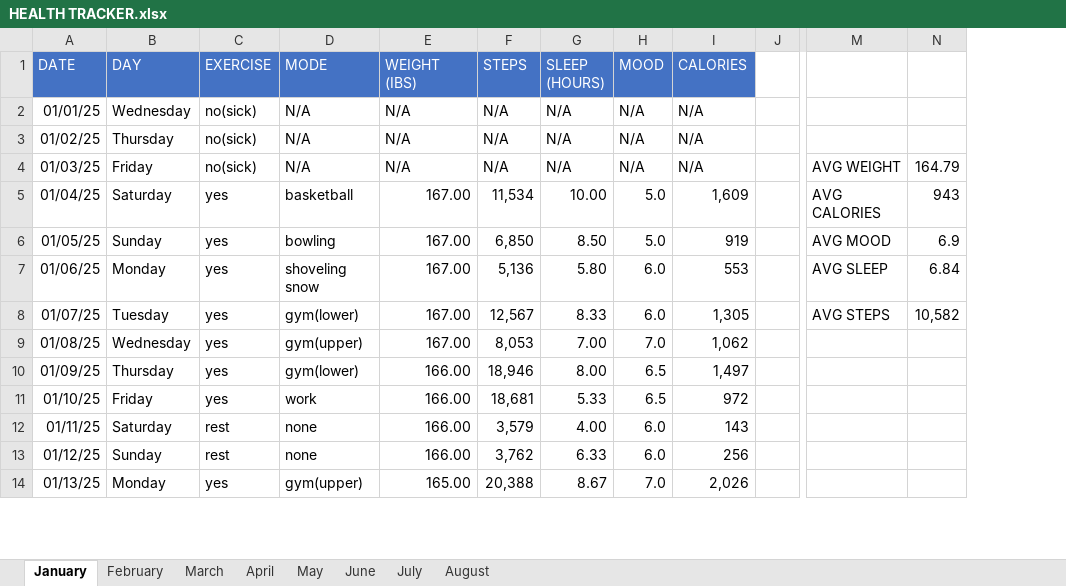
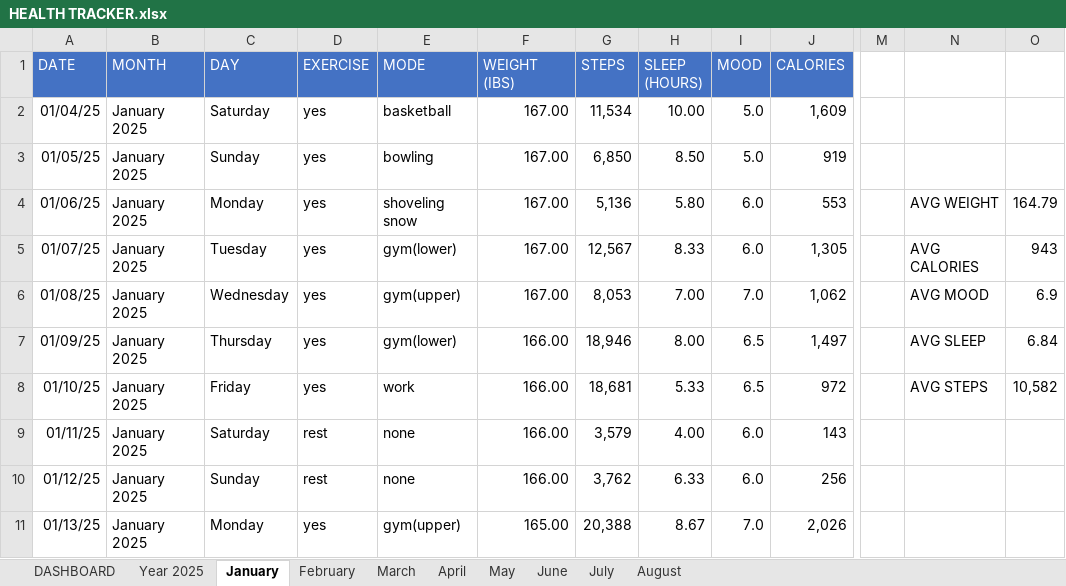
Before and after one commit to Kofi-B-Nimo/HEALTH-excel, an Excel workbook: HEALTH TRACKER.xlsx, sheet January, drawn as a sheet; only a part is shown, gaps mark what is left out; values as stored, in another font and other column widths than the file's, no borders; charts and pictures and conditional formats and table styles not drawn; removed rows and columns are numbered as before the commit, all else as after; rows hold the shown columns only; the diff names each change by its address in the sheet, - before the commit and + after, or states it on an @@ line.

```diff
--- a/HEALTH TRACKER.xlsx (sheet January)
+++ b/HEALTH TRACKER.xlsx (sheet January)
+sheet tab: DASHBOARD
+sheet tab: Year 2025
+column B (MONTH), rows 2-11: all January 2025
-column J, empty
+column M, empty
-row 2: 01/01/25 | Wednesday | no(sick) | N/A | N/A | N/A | N/A | N/A | N/A
-row 3: 01/02/25 | Thursday | no(sick) | N/A | N/A | N/A | N/A | N/A | N/A
-row 4: 01/03/25 | Friday | no(sick) | N/A | N/A | N/A | N/A | N/A | N/A |  | AVG WEIGHT | 164.79
-N2: AVG CALORIES
+N2: (empty)
-O2: 943
+O2: (empty)
-N3: AVG MOOD
+N3: (empty)
-O3: 6.9
+O3: (empty)
-N4: AVG SLEEP
+N4: AVG WEIGHT
-O4: 6.84
+O4: 164.79
-N5: AVG STEPS
+N5: AVG CALORIES
-O5: 10,582
+O5: 943
-N6: (empty)
+N6: AVG MOOD
-O6: (empty)
+O6: 6.9
-N7: (empty)
+N7: AVG SLEEP
-O7: (empty)
+O7: 6.84
-N8: (empty)
+N8: AVG STEPS
-O8: (empty)
+O8: 10,582
```
Also changed, not shown: sheet June, sheet February, charts or pictures.
